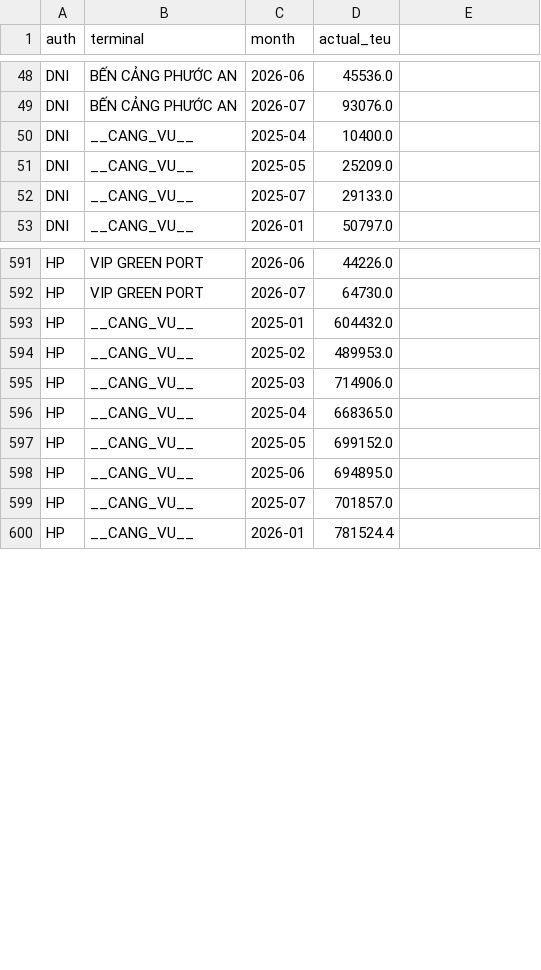
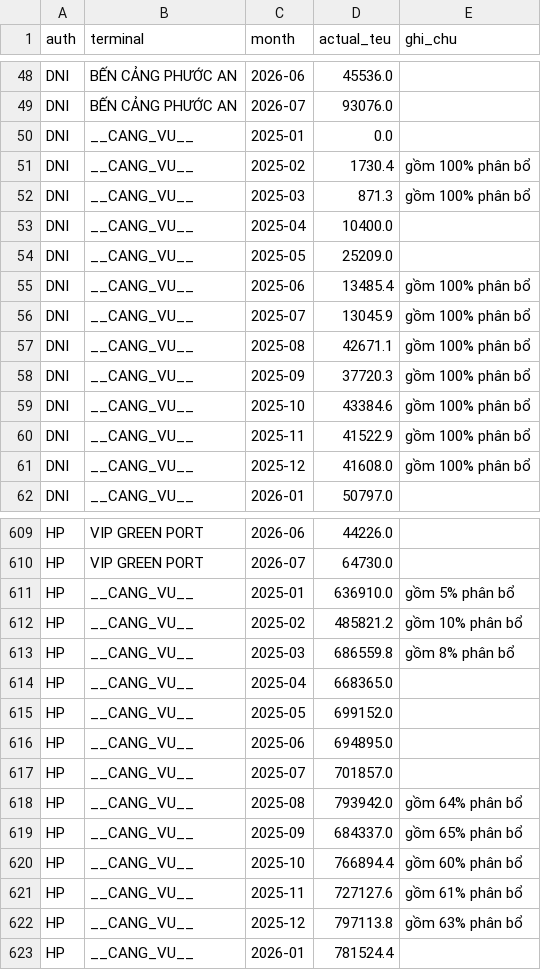
Before and after one commit to phamminhthanh2803-commits/Data-System, a CSV file: shipping/port-tracker/nowcast_targets.csv, drawn as a sheet; only a part is shown, gaps mark what is left out; the diff covers the shown part only.

```diff
--- a/shipping/port-tracker/nowcast_targets.csv
+++ b/shipping/port-tracker/nowcast_targets.csv
@@ -1 +1 @@
-auth,terminal,month,actual_teu
+auth,terminal,month,actual_teu,ghi_chu
@@ -49,0 +50,3 @@ DNI,BẾN CẢNG PHƯỚC AN,2026-07,93076.0
+DNI,__CANG_VU__,2025-01,0.0,
+DNI,__CANG_VU__,2025-02,1730.4,gồm 100% phân bổ
+DNI,__CANG_VU__,2025-03,871.3,gồm 100% phân bổ
@@ -52 +55,7 @@ DNI,__CANG_VU__,2025-05,25209.0
-DNI,__CANG_VU__,2025-07,29133.0
+DNI,__CANG_VU__,2025-06,13485.4,gồm 100% phân bổ
+DNI,__CANG_VU__,2025-07,13045.9,gồm 100% phân bổ
+DNI,__CANG_VU__,2025-08,42671.1,gồm 100% phân bổ
+DNI,__CANG_VU__,2025-09,37720.3,gồm 100% phân bổ
+DNI,__CANG_VU__,2025-10,43384.6,gồm 100% phân bổ
+DNI,__CANG_VU__,2025-11,41522.9,gồm 100% phân bổ
+DNI,__CANG_VU__,2025-12,41608.0,gồm 100% phân bổ
@@ -593,3 +611,3 @@ HP,VIP GREEN PORT,2026-07,64730.0
-HP,__CANG_VU__,2025-01,604432.0
-HP,__CANG_VU__,2025-02,489953.0
-HP,__CANG_VU__,2025-03,714906.0
+HP,__CANG_VU__,2025-01,636910.0,gồm 5% phân bổ
+HP,__CANG_VU__,2025-02,485821.2,gồm 10% phân bổ
+HP,__CANG_VU__,2025-03,686559.8,gồm 8% phân bổ
@@ -599,0 +618,5 @@ HP,__CANG_VU__,2025-07,701857.0
+HP,__CANG_VU__,2025-08,793942.0,gồm 64% phân bổ
+HP,__CANG_VU__,2025-09,684337.0,gồm 65% phân bổ
+HP,__CANG_VU__,2025-10,766894.4,gồm 60% phân bổ
+HP,__CANG_VU__,2025-11,727127.6,gồm 61% phân bổ
+HP,__CANG_VU__,2025-12,797113.8,gồm 63% phân bổ
```
Also changed, not shown: 16 added rows and 2 removed rows elsewhere in this file, shipping/port-tracker/nowcast_blocks.csv, 3 other files.
